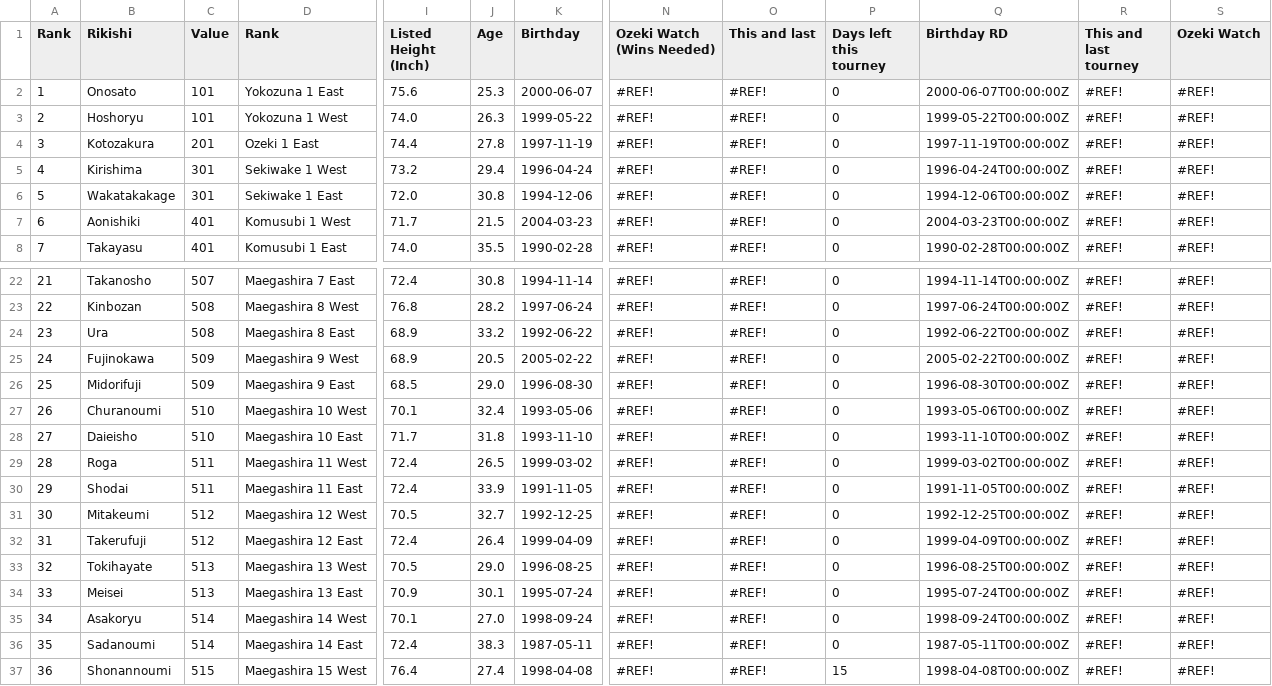
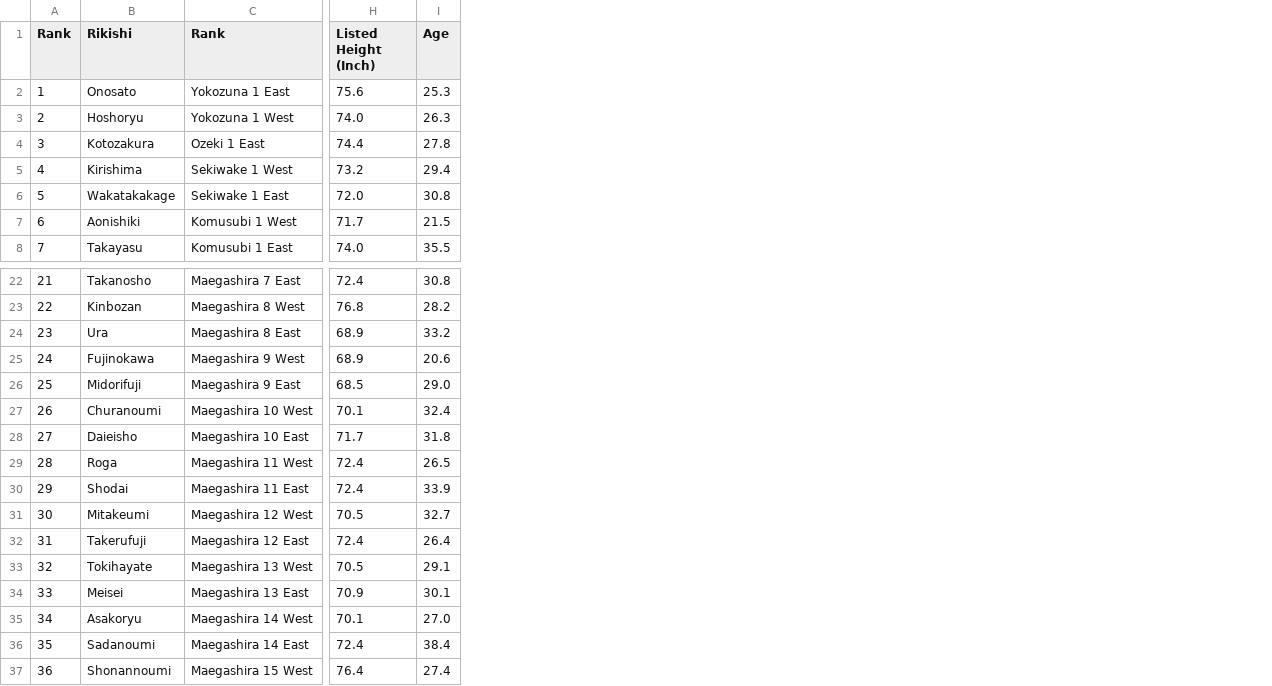
Before and after one commit to lindsay-reno92/fantasy-sumo-draft, a CSV file: Sumo Fantasy Stats - Lindsay.csv, drawn as a sheet; only a part is shown, gaps mark what is left out; removed rows and columns are numbered as before the commit, all else as after; the diff names each change by its address in the sheet, - before the commit and + after, or states it on an @@ line.

```diff
--- a/Sumo Fantasy Stats - Lindsay.csv
+++ b/Sumo Fantasy Stats - Lindsay.csv
-column C (Value), rows 2-8: 101 | 101 | 201 | 301 | 301 | 401 | 401; rows 22-37: 507 | 508 | 508 | 509 | 509 | 510 | 510 | 511 | 511 | 512 | 512 | 513 | 513 | 514 | 514 | 515
-column K (Birthday), rows 2-8: 2000-06-07 | 1999-05-22 | 1997-11-19 | 1996-04-24 | 1994-12-06 | 2004-03-23 | 1990-02-28; rows 22-37: 1994-11-14 | 1997-06-24 | 1992-06-22 | 2005-02-22 | 1996-08-30 | 1993-05-06 | 1993-11-10 | 1999-03-02 | 1991-11-05 | 1992-12-25 | 1999-04-09 | 1996-08-25 | 1995-07-24 | 1998-09-24 | 1987-05-11 | 1998-04-08
-column N (Ozeki Watch (Wins Needed)), rows 2-8: all #REF!; rows 22-37: all #REF!
-column O (This and last), rows 2-8: all #REF!; rows 22-37: all #REF!
-column P (Days left this tourney), rows 2-8: all 0; rows 22-37: 0 | 0 | 0 | 0 | 0 | 0 | 0 | 0 | 0 | 0 | 0 | 0 | 0 | 0 | 0 | 15
-column Q (Birthday RD), rows 2-8: 2000-06-07T00:00:00Z | 1999-05-22T00:00:00Z | 1997-11-19T00:00:00Z | 1996-04-24T00:00:00Z | 1994-12-06T00:00:00Z | 2004-03-23T00:00:00Z | 1990-02-28T00:00:00Z; rows 22-37: 1994-11-14T00:00:00Z | 1997-06-24T00:00:00Z | 1992-06-22T00:00:00Z | 2005-02-22T00:00:00Z | 1996-08-30T00:00:00Z | 1993-05-06T00:00:00Z | 1993-11-10T00:00:00Z | 1999-03-02T00:00:00Z | 1991-11-05T00:00:00Z | 1992-12-25T00:00:00Z | 1999-04-09T00:00:00Z | 1996-08-25T00:00:00Z | 1995-07-24T00:00:00Z | 1998-09-24T00:00:00Z | 1987-05-11T00:00:00Z | 1998-04-08T00:00:00Z
-column R (This and last tourney), rows 2-8: all #REF!; rows 22-37: all #REF!
-column S (Ozeki Watch), rows 2-8: all #REF!; rows 22-37: all #REF!
-I25 (Age): 20.5
+I25 (Age): 20.6
-I33 (Age): 29.0
+I33 (Age): 29.1
-I36 (Age): 38.3
+I36 (Age): 38.4
```
Also changed, not shown: 1 other file.
